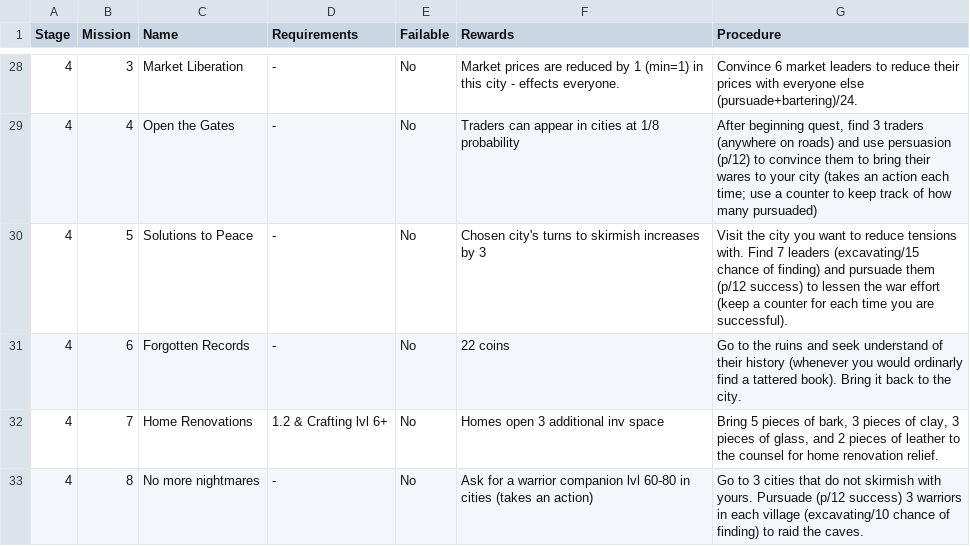
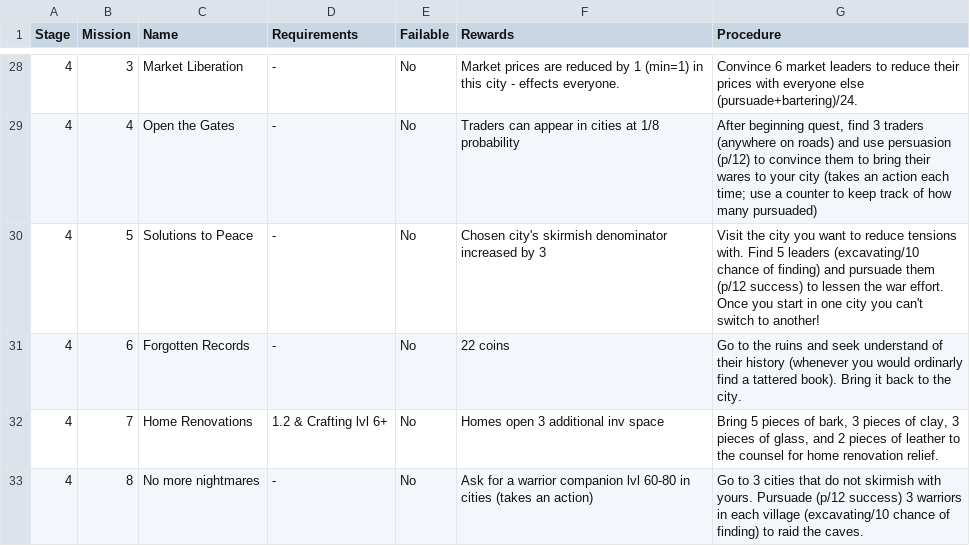
Before and after one commit to Sam7190/Python-Scripts, a CSV file: elementalSword/log/QuestTable.csv, drawn as a sheet; only a part is shown, gaps mark what is left out.

```diff
--- a/elementalSword/log/QuestTable.csv
+++ b/elementalSword/log/QuestTable.csv
@@ -29,3 +29,3 @@ Stage,Mission,Name,Requirements,Failable,Rewards,Procedure
 4,4,Open the Gates,-,No,Traders can appear in cities at 1/8 probability,"After beginning quest, find 3 traders (anywhere on roads) and use persuasion (p/12) to convince them to bring their wares to your city (takes an action each time; use a counter to keep track of how many pursuaded)"
-4,5,Solutions to Peace,-,No,Chosen city's turns to skirmish increases by 3,Visit the city you want to reduce tensions with. Find 7 leaders (excavating/15 chance of finding) and pursuade them (p/12 success) to lessen the war effort (keep a counter for each time you are successful).
+4,5,Solutions to Peace,-,No,Chosen city's skirmish denominator increased by 3,Visit the city you want to reduce tensions with. Find 5 leaders (excavating/10 chance of finding) and pursuade them (p/12 success) to lessen the war effort. Once you start in one city you can't switch to another!
 4,6,Forgotten Records,-,No,22 coins,Go to the ruins and seek understand of their history (whenever you would ordinarly find a tattered book). Bring it back to the city.
```
Also changed, not shown: 2 other files.
